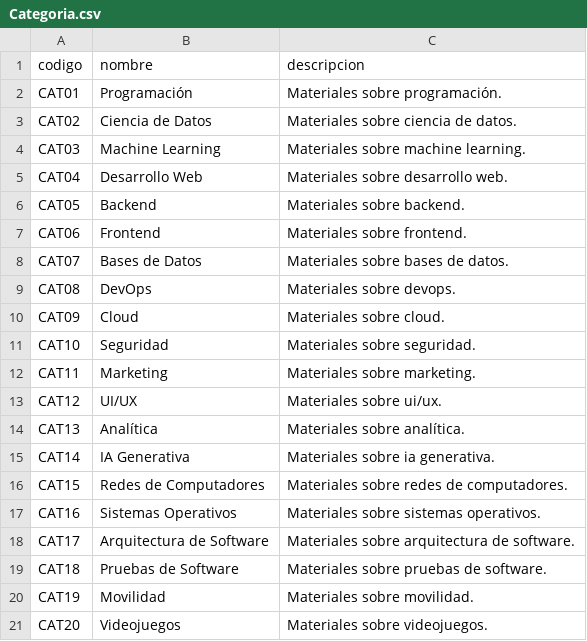
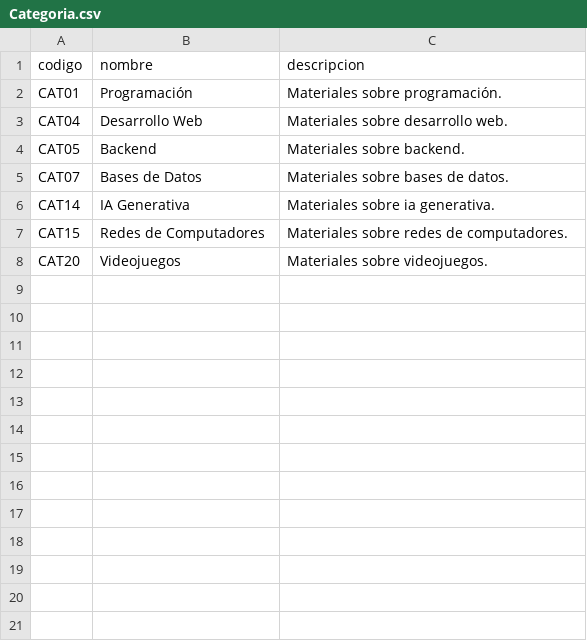
Before and after one commit to kharesban/Actividad2Neon4j, a CSV file: Categoria.csv, drawn as a sheet; the diff names each change by its address in the sheet, - before the commit and + after, or states it on an @@ line.

Commit message:
Update Categoria.csv

```diff
--- a/Categoria.csv
+++ b/Categoria.csv
-row 3: CAT02 | Ciencia de Datos | Materiales sobre ciencia de datos.
-row 4: CAT03 | Machine Learning | Materiales sobre machine learning.
-row 7: CAT06 | Frontend | Materiales sobre frontend.
-row 9: CAT08 | DevOps | Materiales sobre devops.
-row 10: CAT09 | Cloud | Materiales sobre cloud.
-row 11: CAT10 | Seguridad | Materiales sobre seguridad.
-row 12: CAT11 | Marketing | Materiales sobre marketing.
-row 13: CAT12 | UI/UX | Materiales sobre ui/ux.
-row 14: CAT13 | Analítica | Materiales sobre analítica.
-row 17: CAT16 | Sistemas Operativos | Materiales sobre sistemas operativos.
-row 18: CAT17 | Arquitectura de Software | Materiales sobre arquitectura de software.
-row 19: CAT18 | Pruebas de Software | Materiales sobre pruebas de software.
-row 20: CAT19 | Movilidad | Materiales sobre movilidad.
```
